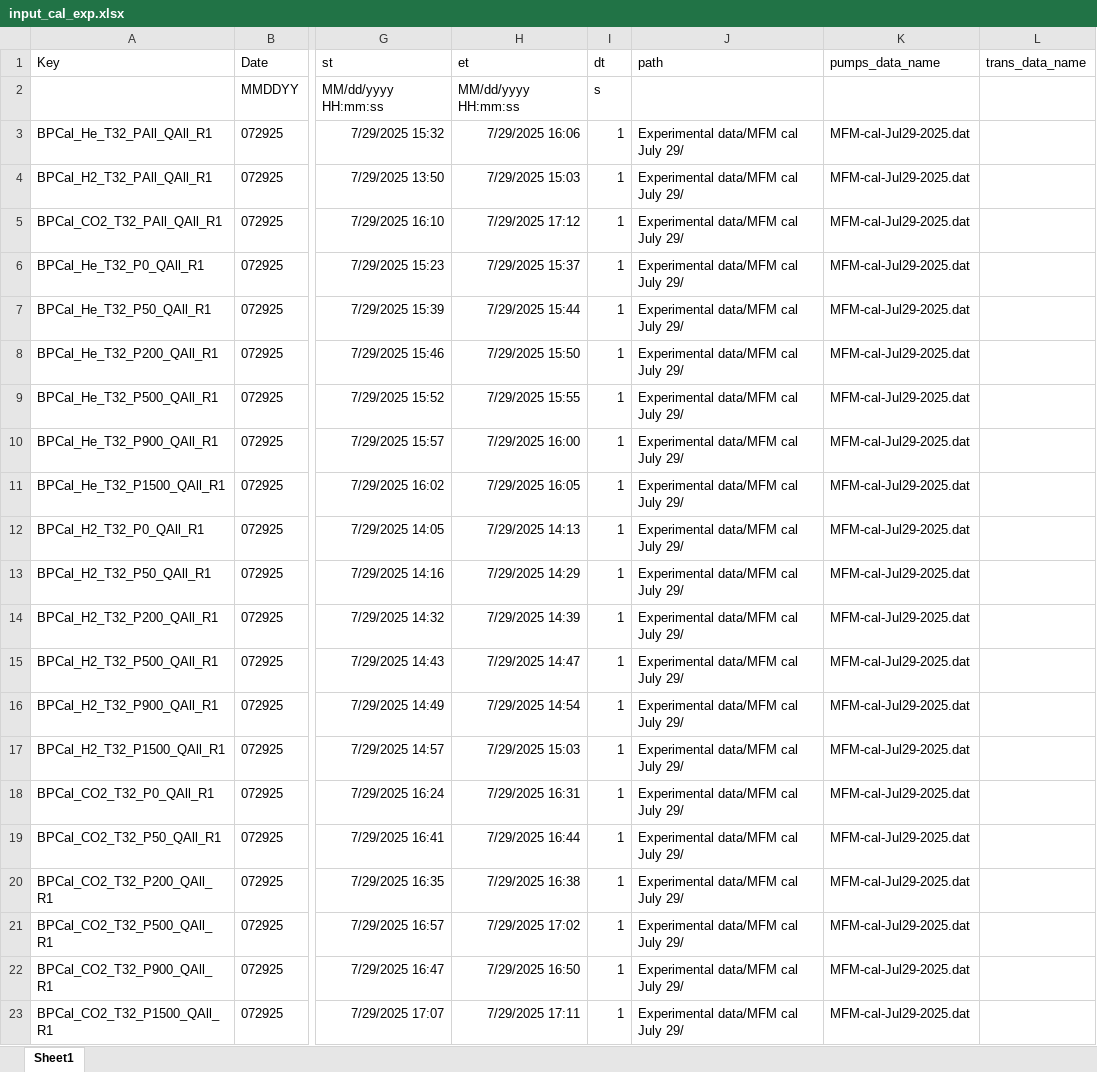
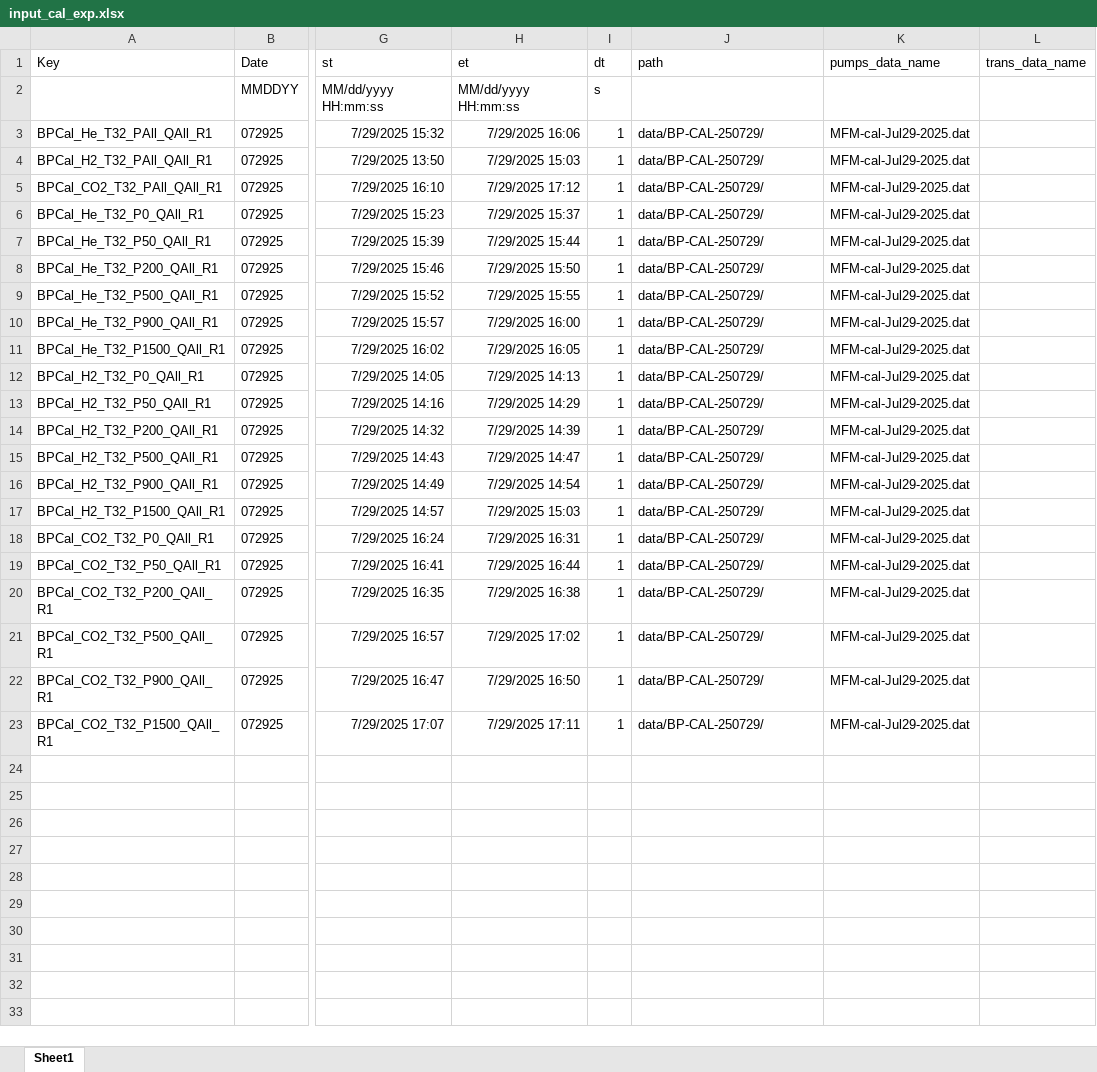
Before and after one commit to igomen1995/UHS-CF-Dispersion-Exps, an Excel workbook: input/input_cal_exp.xlsx, sheet Sheet1, drawn as a sheet; only a part is shown, gaps mark what is left out; values as stored, in another font and other column widths than the file's, no borders; the diff names each change by its address in the sheet, - before the commit and + after, or states it on an @@ line.

Commit message:
changed path to remote repo folder names

```diff
--- a/input/input_cal_exp.xlsx (sheet Sheet1)
+++ b/input/input_cal_exp.xlsx (sheet Sheet1)
-J3:J23 (path): Experimental data/MFM cal July 29/
+J3:J23 (path): data/BP-CAL-250729/
```
